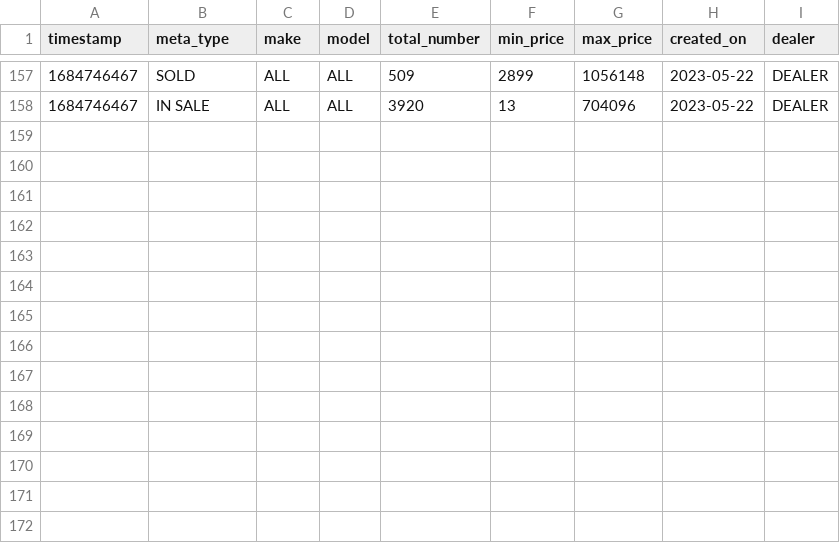
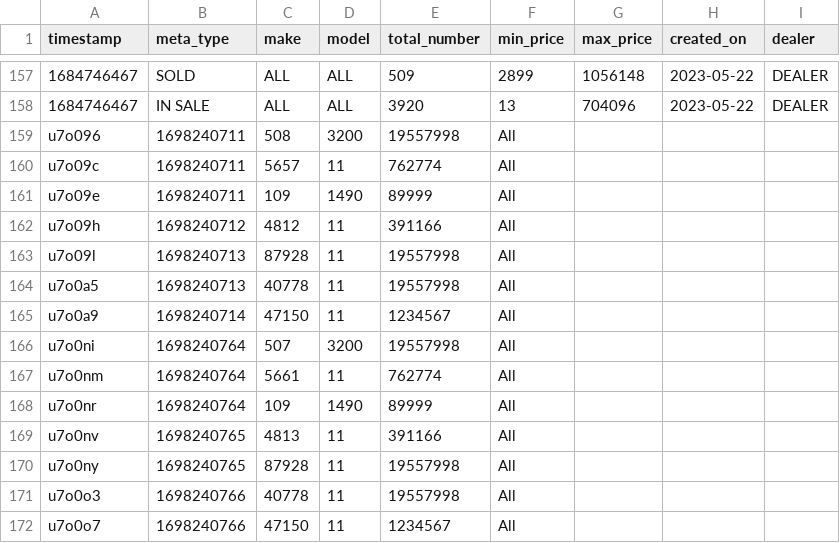
Before and after one commit to alex1307/data-scraper, a CSV file: resources/data/mobile_meta_data.csv, drawn as a sheet; only a part is shown, gaps mark what is left out; the diff names each change by its address in the sheet, - before the commit and + after, or states it on an @@ line.

```diff
--- a/resources/data/mobile_meta_data.csv
+++ b/resources/data/mobile_meta_data.csv
+row 159: u7o096 | 1698240711 | 508 | 3200 | 19557998 | All
+row 160: u7o09c | 1698240711 | 5657 | 11 | 762774 | All
+row 161: u7o09e | 1698240711 | 109 | 1490 | 89999 | All
+row 162: u7o09h | 1698240712 | 4812 | 11 | 391166 | All
+row 163: u7o09l | 1698240713 | 87928 | 11 | 19557998 | All
+row 164: u7o0a5 | 1698240713 | 40778 | 11 | 19557998 | All
+row 165: u7o0a9 | 1698240714 | 47150 | 11 | 1234567 | All
+row 166: u7o0ni | 1698240764 | 507 | 3200 | 19557998 | All
+row 167: u7o0nm | 1698240764 | 5661 | 11 | 762774 | All
+row 168: u7o0nr | 1698240764 | 109 | 1490 | 89999 | All
+row 169: u7o0nv | 1698240765 | 4813 | 11 | 391166 | All
+row 170: u7o0ny | 1698240765 | 87928 | 11 | 19557998 | All
+row 171: u7o0o3 | 1698240766 | 40778 | 11 | 19557998 | All
+row 172: u7o0o7 | 1698240766 | 47150 | 11 | 1234567 | All
```
Also changed, not shown: 16 other files.
